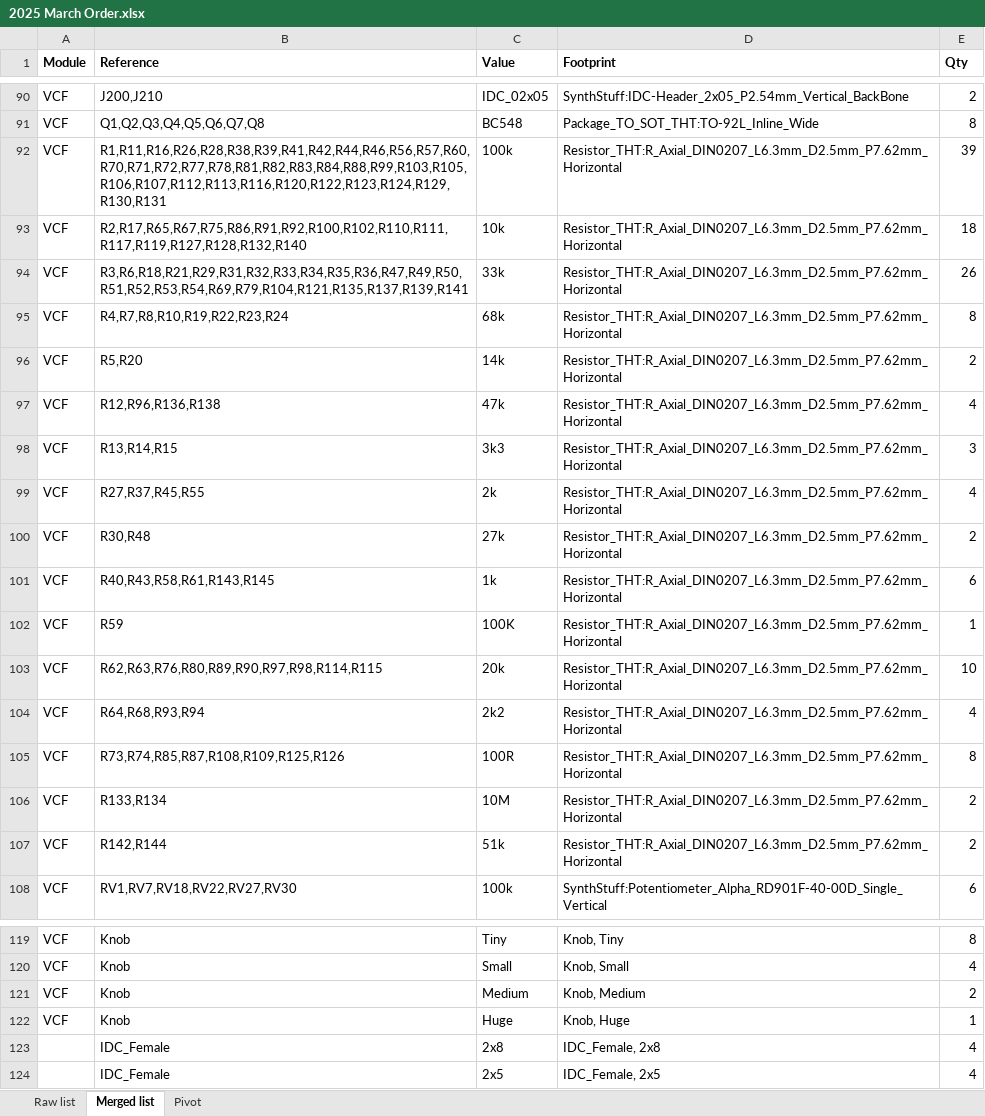
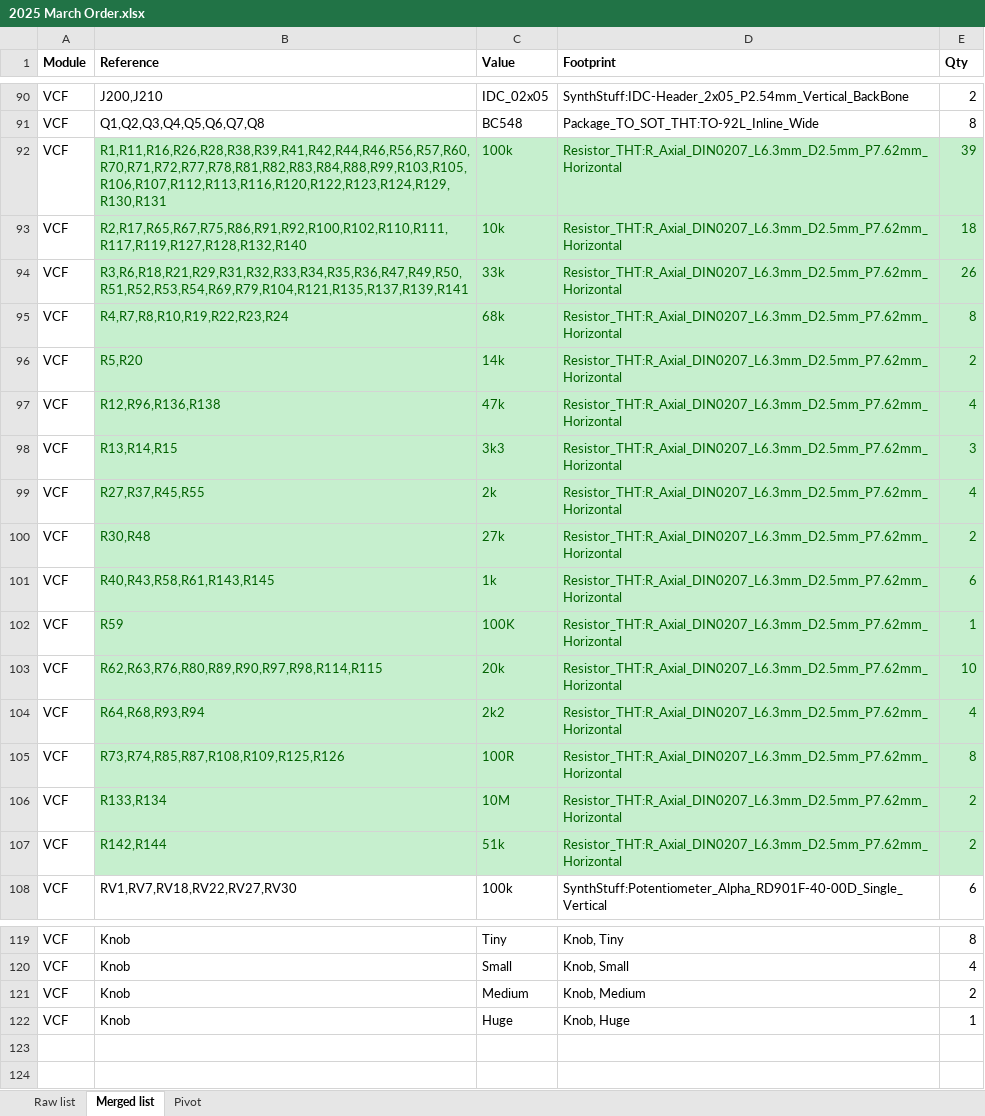
Before and after one commit to DeMarco/DMH-Navigator, an Excel workbook: BoMs/2025 March Order.xlsx, sheet Merged list, drawn as a sheet; only a part is shown, gaps mark what is left out; values as stored, in another font and other column widths than the file's, no borders; the diff covers the shown part only; the diff names each change by its address in the sheet, - before the commit and + after, or states it on an @@ line.

```diff
--- a/BoMs/2025 March Order.xlsx (sheet Merged list)
+++ b/BoMs/2025 March Order.xlsx (sheet Merged list)
@@ B92:E107 fill: none → #C6EFCE, text colour: black → #006100 @@
@@ row 123 hidden:  | IDC_Female | 2x8 | IDC_Female, 2x8 | 4 @@
@@ row 124 hidden:  | IDC_Female | 2x5 | IDC_Female, 2x5 | 4 @@
```
Also changed, not shown: 74 hidden or unhidden rows elsewhere in this sheet.
